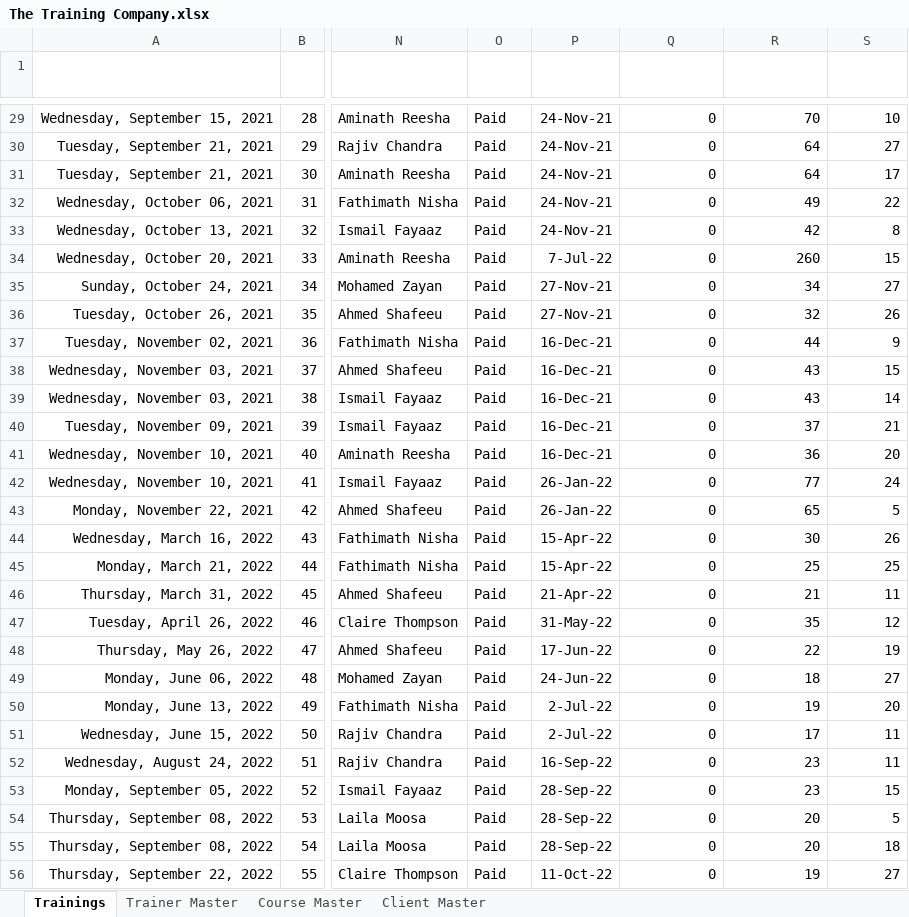
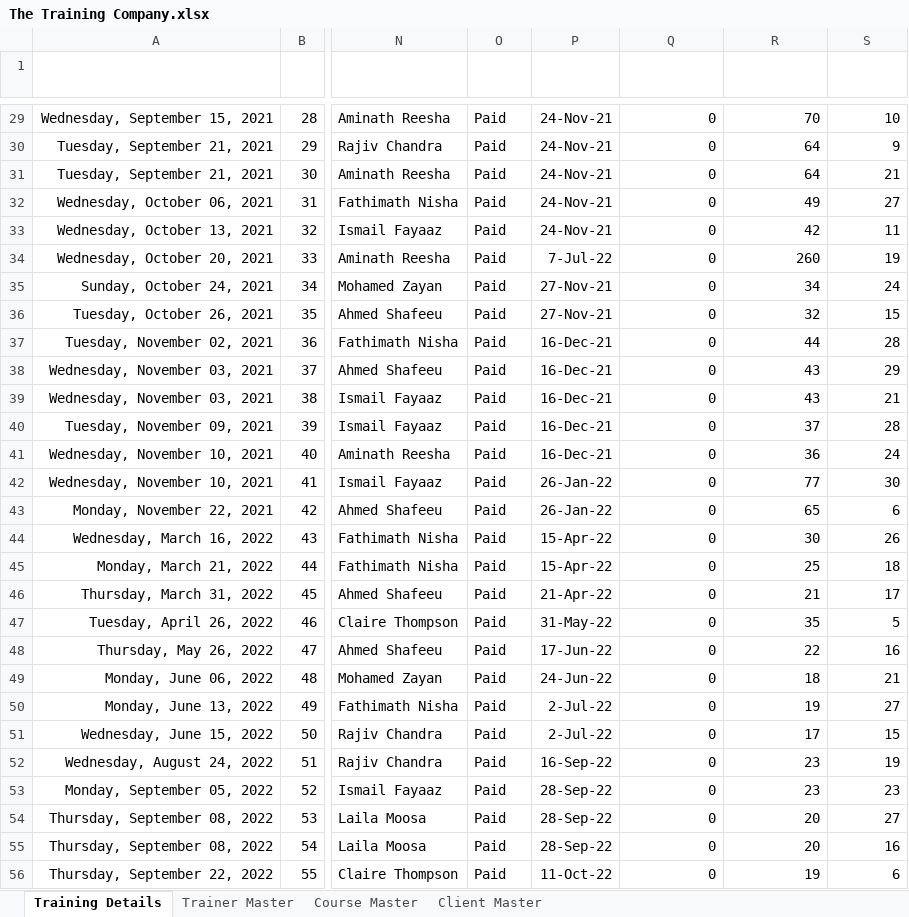
Before and after one commit to sunil-mnair/curriculum, an Excel workbook: powerbi/The Training Company.xlsx, sheet Training Details, drawn as a sheet; only a part is shown, gaps mark what is left out; values as stored, in another font and other column widths than the file's, no borders; conditional formats and table styles not drawn; the diff covers the shown part only; the diff names each change by its address in the sheet, - before the commit and + after, or states it on an @@ line.

```diff
--- a/powerbi/The Training Company.xlsx (sheet Training Details)
+++ b/powerbi/The Training Company.xlsx (sheet Training Details)
-sheet tab: Trainings
+sheet tab: Training Details
-S30 (Students): 27
+S30 (Students): 9
-S31 (Students): 17
+S31 (Students): 21
-S32 (Students): 22
+S32 (Students): 27
-S33 (Students): 8
+S33 (Students): 11
-S34 (Students): 15
+S34 (Students): 19
-S35 (Students): 27
+S35 (Students): 24
-S36 (Students): 26
+S36 (Students): 15
-S37 (Students): 9
+S37 (Students): 28
-S38 (Students): 15
+S38 (Students): 29
-S39 (Students): 14
+S39 (Students): 21
-S40 (Students): 21
+S40 (Students): 28
-S41 (Students): 20
+S41 (Students): 24
-S42 (Students): 24
+S42 (Students): 30
-S43 (Students): 5
+S43 (Students): 6
-S45 (Students): 25
+S45 (Students): 18
-S46 (Students): 11
+S46 (Students): 17
-S47 (Students): 12
+S47 (Students): 5
-S48 (Students): 19
+S48 (Students): 16
-S49 (Students): 27
+S49 (Students): 21
-S50 (Students): 20
+S50 (Students): 27
-S51 (Students): 11
+S51 (Students): 15
-S52 (Students): 11
+S52 (Students): 19
-S53 (Students): 15
+S53 (Students): 23
-S54 (Students): 5
+S54 (Students): 27
-S55 (Students): 18
+S55 (Students): 16
-S56 (Students): 27
+S56 (Students): 6
```
Also changed, not shown: 350 edited cells elsewhere in this sheet, formulas that keep their value, 3 other files.
